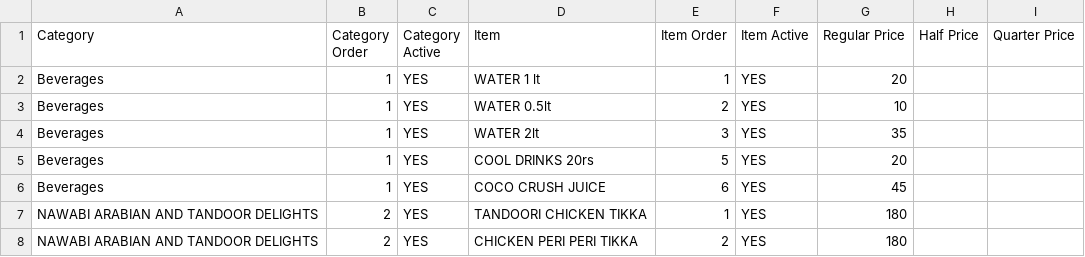
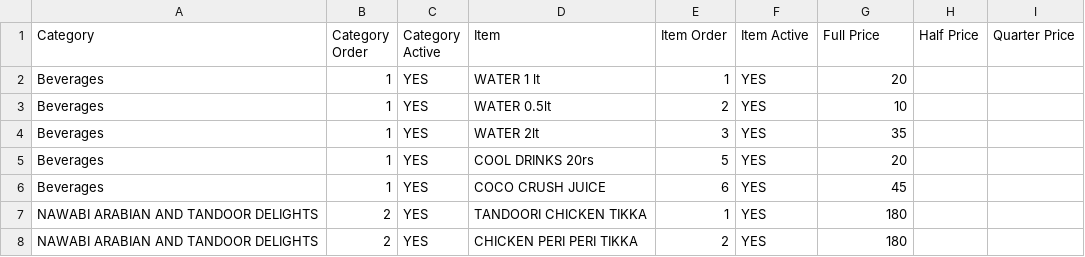
Before and after one commit to gousabimd8844-gif/nawabi-darbar-menu, a CSV file: menu.csv, drawn as a sheet; only a part is shown.

Commit message:
Update menu.csv

```diff
--- a/menu.csv
+++ b/menu.csv
@@ -1,2 +1,2 @@
-Category,Category Order,Category Active,Item,Item Order,Item Active,Regular Price,Half Price,Quarter Price
+Category,Category Order,Category Active,Item,Item Order,Item Active,Full Price,Half Price,Quarter Price
 Beverages,1,YES,WATER 1 lt,1,YES,20,,
```
